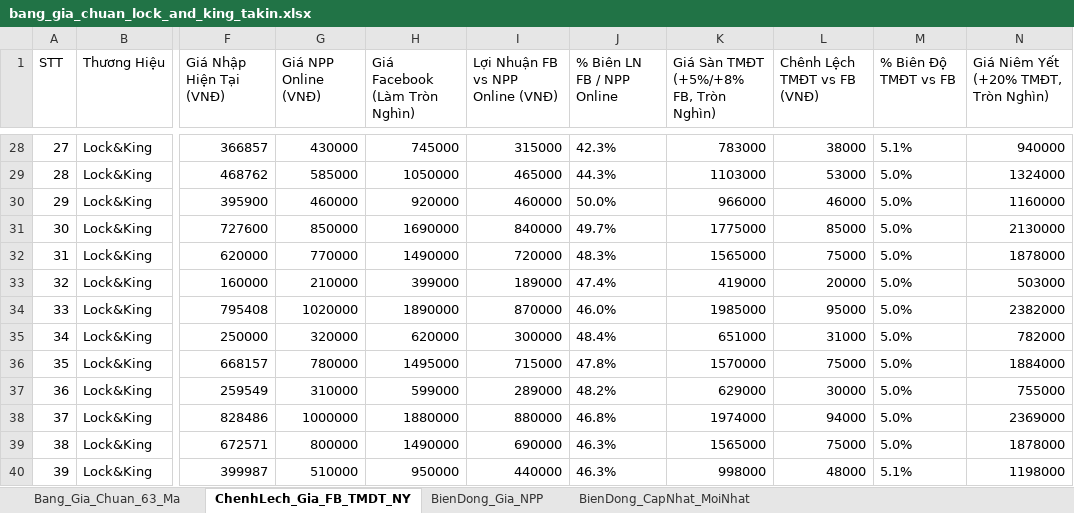
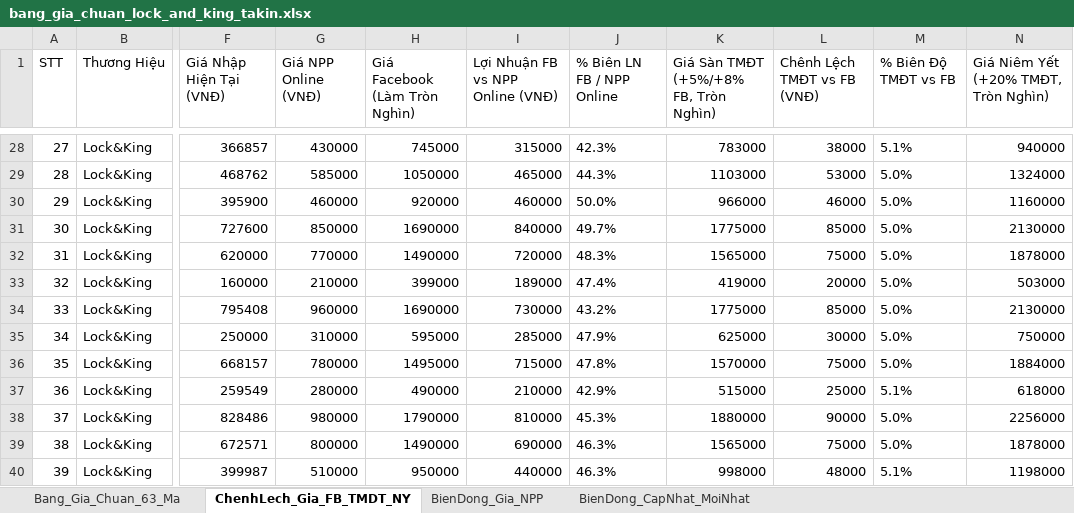
Before and after one commit to Tonytuyenle/baogiavugia, an Excel workbook: bang_gia_chuan_lock_and_king_takin.xlsx, sheet ChenhLech_Gia_FB_TMDT_NY, drawn as a sheet; only a part is shown, gaps mark what is left out; values as stored, in another font and other column widths than the file's, no borders; the diff covers the shown part only; the diff names each change by its address in the sheet, - before the commit and + after, or states it on an @@ line.

Commit message:
feat: cap nhat gia kenh online cho 11 ma theo thong bao ngay 10/11/2026 chinh xac 100%

```diff
--- a/bang_gia_chuan_lock_and_king_takin.xlsx (sheet ChenhLech_Gia_FB_TMDT_NY)
+++ b/bang_gia_chuan_lock_and_king_takin.xlsx (sheet ChenhLech_Gia_FB_TMDT_NY)
-G34 (Giá NPP Online (VNĐ)): 1020000
+G34 (Giá NPP Online (VNĐ)): 960000
-H34 (Giá Facebook (Làm Tròn Nghìn)): 1890000
+H34 (Giá Facebook (Làm Tròn Nghìn)): 1690000
-I34 (Lợi Nhuận FB vs NPP Online (VNĐ)): 870000
+I34 (Lợi Nhuận FB vs NPP Online (VNĐ)): 730000
-J34 (% Biên LN FB / NPP Online): 46.0%
+J34 (% Biên LN FB / NPP Online): 43.2%
-K34: 1985000
+K34: 1775000
-L34 (Chênh Lệch TMĐT vs FB (VNĐ)): 95000
+L34 (Chênh Lệch TMĐT vs FB (VNĐ)): 85000
-N34: 2382000
+N34: 2130000
-G35 (Giá NPP Online (VNĐ)): 320000
+G35 (Giá NPP Online (VNĐ)): 310000
-H35 (Giá Facebook (Làm Tròn Nghìn)): 620000
+H35 (Giá Facebook (Làm Tròn Nghìn)): 595000
-I35 (Lợi Nhuận FB vs NPP Online (VNĐ)): 300000
+I35 (Lợi Nhuận FB vs NPP Online (VNĐ)): 285000
-J35 (% Biên LN FB / NPP Online): 48.4%
+J35 (% Biên LN FB / NPP Online): 47.9%
-K35: 651000
+K35: 625000
-L35 (Chênh Lệch TMĐT vs FB (VNĐ)): 31000
+L35 (Chênh Lệch TMĐT vs FB (VNĐ)): 30000
-N35: 782000
+N35: 750000
-G37 (Giá NPP Online (VNĐ)): 310000
+G37 (Giá NPP Online (VNĐ)): 280000
-H37 (Giá Facebook (Làm Tròn Nghìn)): 599000
+H37 (Giá Facebook (Làm Tròn Nghìn)): 490000
-I37 (Lợi Nhuận FB vs NPP Online (VNĐ)): 289000
+I37 (Lợi Nhuận FB vs NPP Online (VNĐ)): 210000
-J37 (% Biên LN FB / NPP Online): 48.2%
+J37 (% Biên LN FB / NPP Online): 42.9%
-K37: 629000
+K37: 515000
-L37 (Chênh Lệch TMĐT vs FB (VNĐ)): 30000
+L37 (Chênh Lệch TMĐT vs FB (VNĐ)): 25000
-M37 (% Biên Độ TMĐT vs FB): 5.0%
+M37 (% Biên Độ TMĐT vs FB): 5.1%
-N37: 755000
+N37: 618000
-G38 (Giá NPP Online (VNĐ)): 1000000
+G38 (Giá NPP Online (VNĐ)): 980000
-H38 (Giá Facebook (Làm Tròn Nghìn)): 1880000
+H38 (Giá Facebook (Làm Tròn Nghìn)): 1790000
-I38 (Lợi Nhuận FB vs NPP Online (VNĐ)): 880000
+I38 (Lợi Nhuận FB vs NPP Online (VNĐ)): 810000
-J38 (% Biên LN FB / NPP Online): 46.8%
+J38 (% Biên LN FB / NPP Online): 45.3%
-K38: 1974000
+K38: 1880000
-L38 (Chênh Lệch TMĐT vs FB (VNĐ)): 94000
+L38 (Chênh Lệch TMĐT vs FB (VNĐ)): 90000
-N38: 2369000
+N38: 2256000
```
Also changed, not shown: 51 edited cells elsewhere in this sheet, sheet BienDong_CapNhat_MoiNhat, sheet Bang_Gia_Chuan_63_Ma, sheet BienDong_Gia_NPP, BANG_CAP_NHAT_GIA_THEO_KENH.xlsx, mau_cap_nhat_gia_theo_kenh.xlsx, 5 other files.
